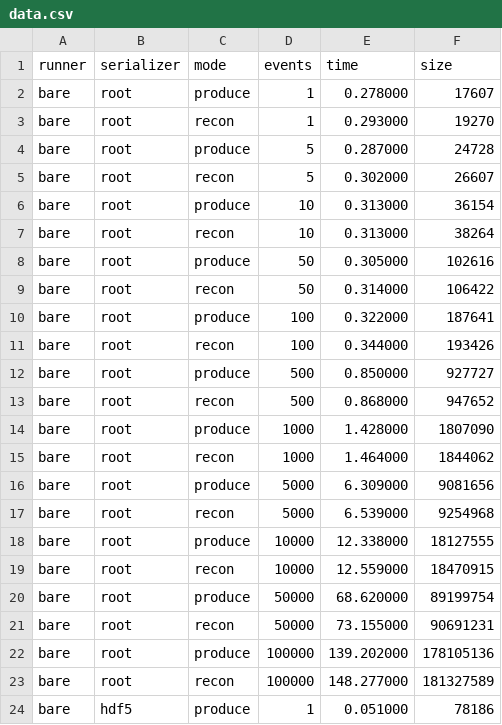
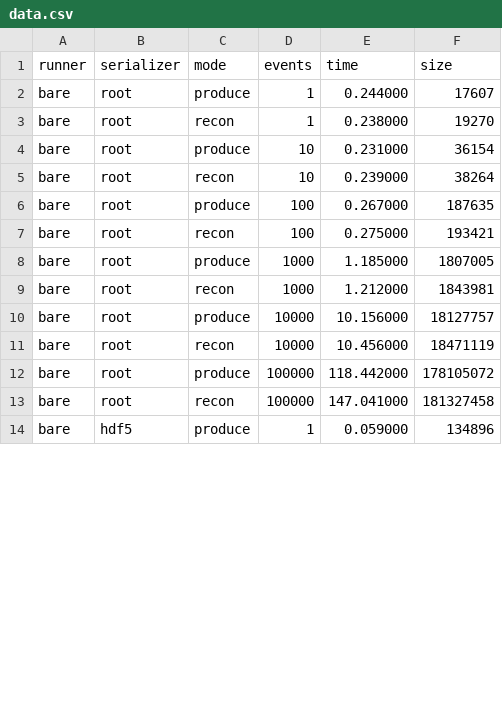
Before and after one commit to tomeichlersmith/ldmx-framework-bench, a CSV file: Bench/results/data.csv, drawn as a sheet; only a part is shown; the diff covers the shown part only.

Commit message:
auto: updated benchmarking results for 4de8fbc8f6bfa7720ac0560114491de7

```diff
--- a/Bench/results/data.csv
+++ b/Bench/results/data.csv
@@ -1,24 +1,14 @@
 runner,serializer,mode,events,time,size
-bare,root,produce,1,0.278000,17607
-bare,root,recon,1,0.293000,19270
-bare,root,produce,5,0.287000,24728
-bare,root,recon,5,0.302000,26607
-bare,root,produce,10,0.313000,36154
-bare,root,recon,10,0.313000,38264
-bare,root,produce,50,0.305000,102616
-bare,root,recon,50,0.314000,106422
-bare,root,produce,100,0.322000,187641
-bare,root,recon,100,0.344000,193426
-bare,root,produce,500,0.850000,927727
-bare,root,recon,500,0.868000,947652
-bare,root,produce,1000,1.428000,1807090
-bare,root,recon,1000,1.464000,1844062
-bare,root,produce,5000,6.309000,9081656
-bare,root,recon,5000,6.539000,9254968
-bare,root,produce,10000,12.338000,18127555
-bare,root,recon,10000,12.559000,18470915
-bare,root,produce,50000,68.620000,89199754
-bare,root,recon,50000,73.155000,90691231
-bare,root,produce,100000,139.202000,178105136
-bare,root,recon,100000,148.277000,181327589
-bare,hdf5,produce,1,0.051000,78186
+bare,root,produce,1,0.244000,17607
+bare,root,recon,1,0.238000,19270
+bare,root,produce,10,0.231000,36154
+bare,root,recon,10,0.239000,38264
+bare,root,produce,100,0.267000,187635
+bare,root,recon,100,0.275000,193421
+bare,root,produce,1000,1.185000,1807005
+bare,root,recon,1000,1.212000,1843981
+bare,root,produce,10000,10.156000,18127757
+bare,root,recon,10000,10.456000,18471119
+bare,root,produce,100000,118.442000,178105072
+bare,root,recon,100000,147.041000,181327458
+bare,hdf5,produce,1,0.059000,134896
```
Also changed, not shown: 10 removed rows and 19 edited cells elsewhere in this file, 4 other files.
